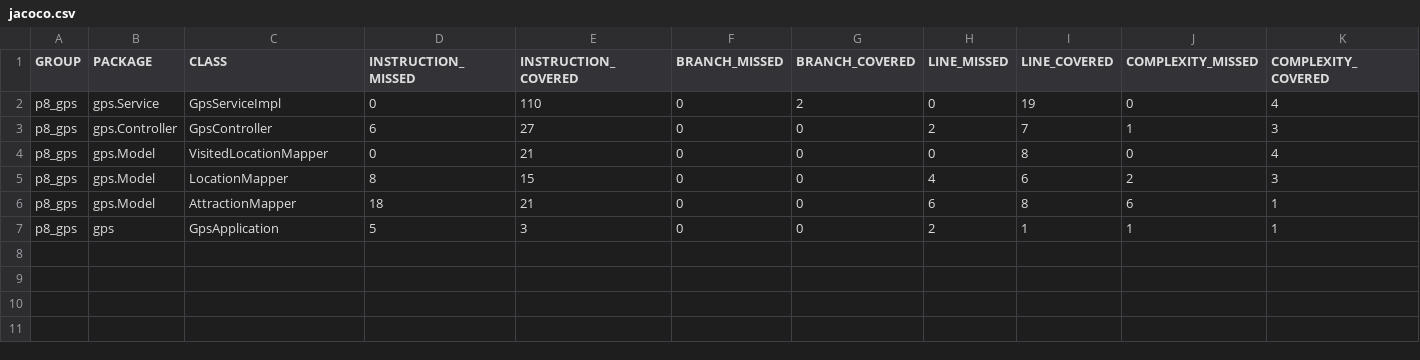
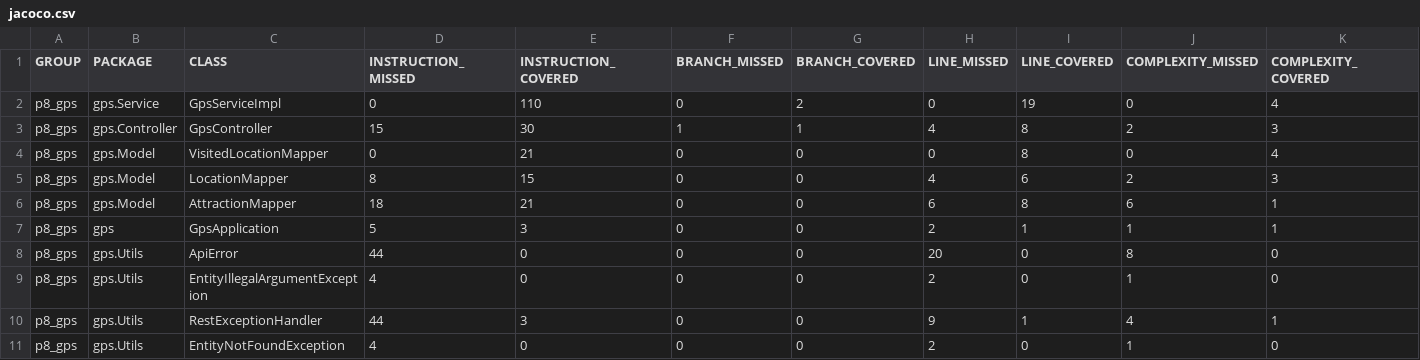
Before and after one commit to obaocr/P8_OCR, a CSV file: GpsApi/target/site/jacoco/jacoco.csv, drawn as a sheet; only a part is shown; rows hold the shown columns only; the diff names each change by its address in the sheet, - before the commit and + after, or states it on an @@ line.

```diff
--- a/GpsApi/target/site/jacoco/jacoco.csv
+++ b/GpsApi/target/site/jacoco/jacoco.csv
-D3 (INSTRUCTION_MISSED): 6
+D3 (INSTRUCTION_MISSED): 15
-E3 (INSTRUCTION_COVERED): 27
+E3 (INSTRUCTION_COVERED): 30
-F3 (BRANCH_MISSED): 0
+F3 (BRANCH_MISSED): 1
-G3 (BRANCH_COVERED): 0
+G3 (BRANCH_COVERED): 1
-H3 (LINE_MISSED): 2
+H3 (LINE_MISSED): 4
-I3 (LINE_COVERED): 7
+I3 (LINE_COVERED): 8
-J3 (COMPLEXITY_MISSED): 1
+J3 (COMPLEXITY_MISSED): 2
+row 8: p8_gps | gps.Utils | ApiError | 44 | 0 | 0 | 0 | 20 | 0 | 8 | 0
+row 9: p8_gps | gps.Utils | EntityIllegalArgumentException | 4 | 0 | 0 | 0 | 2 | 0 | 1 | 0
+row 10: p8_gps | gps.Utils | RestExceptionHandler | 44 | 3 | 0 | 0 | 9 | 1 | 4 | 1
+row 11: p8_gps | gps.Utils | EntityNotFoundException | 4 | 0 | 0 | 0 | 2 | 0 | 1 | 0
```
Also changed, not shown: 43 other files.
